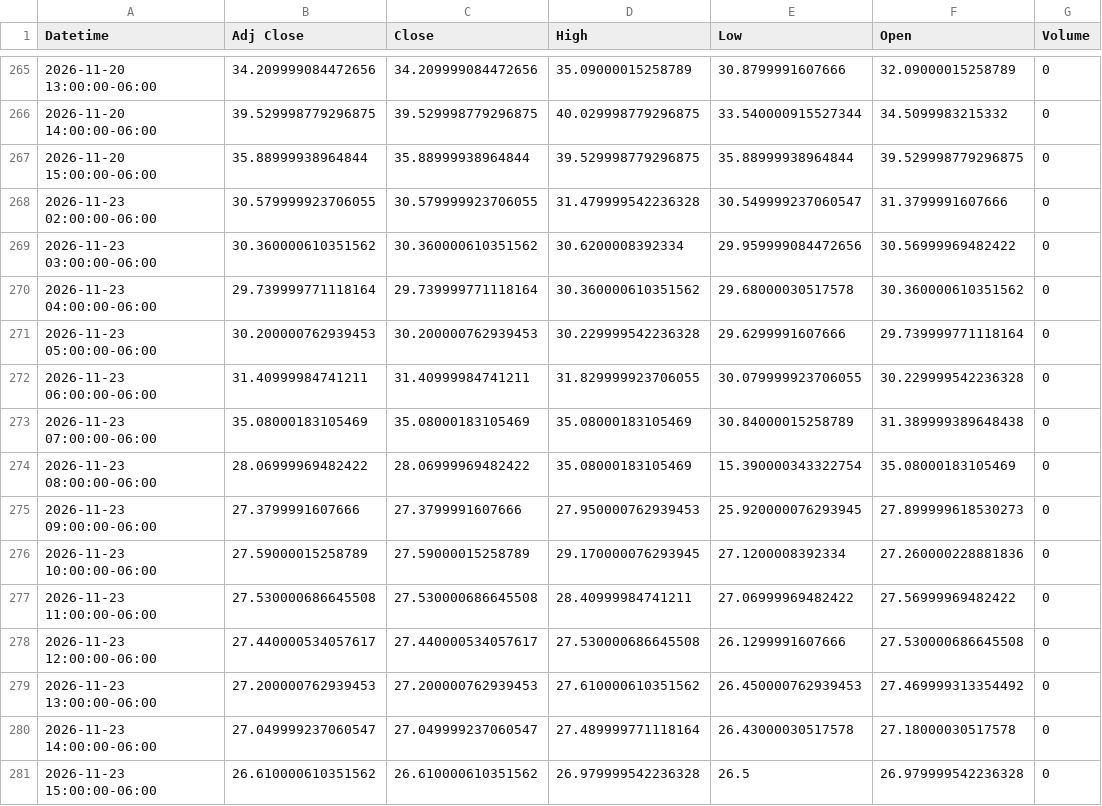
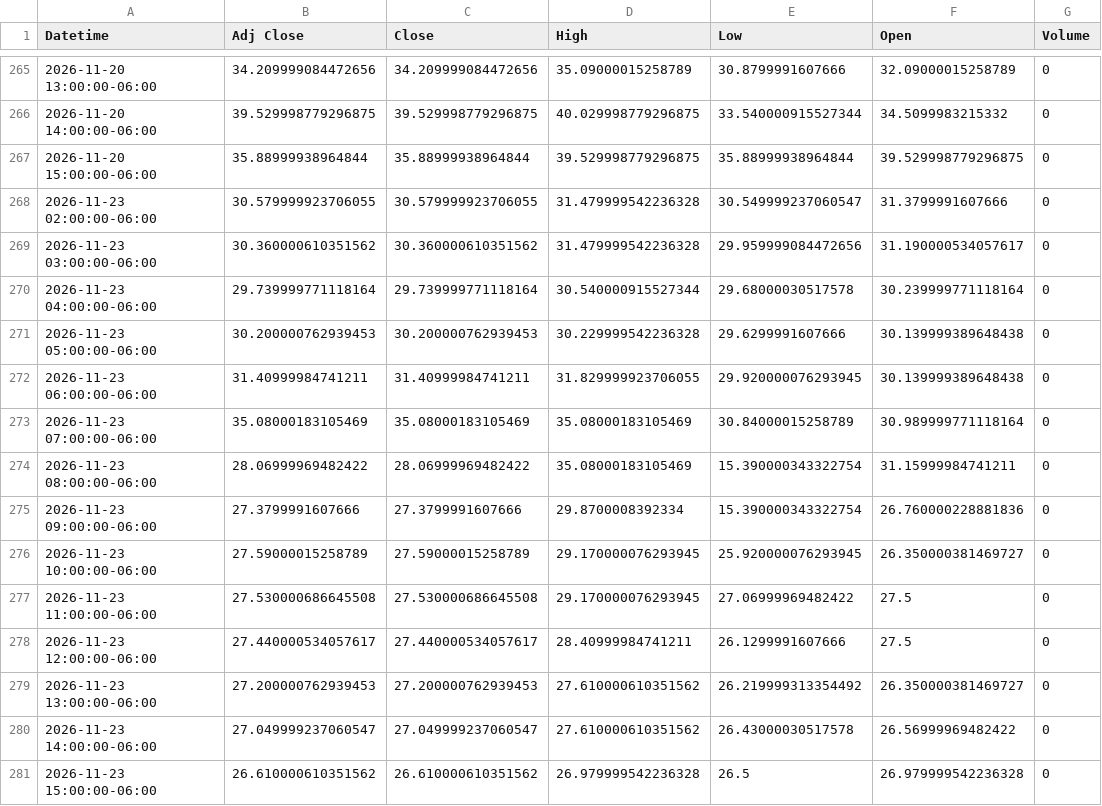
Before and after one commit to Jordan4369/mes-data, a CSV file: data/vix_1h.csv, drawn as a sheet; only a part is shown, gaps mark what is left out.

```diff
--- a/data/vix_1h.csv
+++ b/data/vix_1h.csv
@@ -268,14 +268,14 @@ Datetime,Adj Close,Close,High,Low,Open,Volume
 2026-11-23 02:00:00-06:00,30.579999923706055,30.579999923706055,31.479999542236328,30.549999237060547,31.3799991607666,0
-2026-11-23 03:00:00-06:00,30.360000610351562,30.360000610351562,30.6200008392334,29.959999084472656,30.56999969482422,0
-2026-11-23 04:00:00-06:00,29.739999771118164,29.739999771118164,30.360000610351562,29.68000030517578,30.360000610351562,0
-2026-11-23 05:00:00-06:00,30.200000762939453,30.200000762939453,30.229999542236328,29.6299991607666,29.739999771118164,0
-2026-11-23 06:00:00-06:00,31.40999984741211,31.40999984741211,31.829999923706055,30.079999923706055,30.229999542236328,0
-2026-11-23 07:00:00-06:00,35.08000183105469,35.08000183105469,35.08000183105469,30.84000015258789,31.389999389648438,0
-2026-11-23 08:00:00-06:00,28.06999969482422,28.06999969482422,35.08000183105469,15.390000343322754,35.08000183105469,0
-2026-11-23 09:00:00-06:00,27.3799991607666,27.3799991607666,27.950000762939453,25.920000076293945,27.899999618530273,0
-2026-11-23 10:00:00-06:00,27.59000015258789,27.59000015258789,29.170000076293945,27.1200008392334,27.260000228881836,0
-2026-11-23 11:00:00-06:00,27.530000686645508,27.530000686645508,28.40999984741211,27.06999969482422,27.56999969482422,0
-2026-11-23 12:00:00-06:00,27.440000534057617,27.440000534057617,27.530000686645508,26.1299991607666,27.530000686645508,0
-2026-11-23 13:00:00-06:00,27.200000762939453,27.200000762939453,27.610000610351562,26.450000762939453,27.469999313354492,0
-2026-11-23 14:00:00-06:00,27.049999237060547,27.049999237060547,27.489999771118164,26.43000030517578,27.18000030517578,0
+2026-11-23 03:00:00-06:00,30.360000610351562,30.360000610351562,31.479999542236328,29.959999084472656,31.190000534057617,0
+2026-11-23 04:00:00-06:00,29.739999771118164,29.739999771118164,30.540000915527344,29.68000030517578,30.239999771118164,0
+2026-11-23 05:00:00-06:00,30.200000762939453,30.200000762939453,30.229999542236328,29.6299991607666,30.139999389648438,0
+2026-11-23 06:00:00-06:00,31.40999984741211,31.40999984741211,31.829999923706055,29.920000076293945,30.139999389648438,0
+2026-11-23 07:00:00-06:00,35.08000183105469,35.08000183105469,35.08000183105469,30.84000015258789,30.989999771118164,0
+2026-11-23 08:00:00-06:00,28.06999969482422,28.06999969482422,35.08000183105469,15.390000343322754,31.15999984741211,0
+2026-11-23 09:00:00-06:00,27.3799991607666,27.3799991607666,29.8700008392334,15.390000343322754,26.760000228881836,0
+2026-11-23 10:00:00-06:00,27.59000015258789,27.59000015258789,29.170000076293945,25.920000076293945,26.350000381469727,0
+2026-11-23 11:00:00-06:00,27.530000686645508,27.530000686645508,29.170000076293945,27.06999969482422,27.5,0
+2026-11-23 12:00:00-06:00,27.440000534057617,27.440000534057617,28.40999984741211,26.1299991607666,27.5,0
+2026-11-23 13:00:00-06:00,27.200000762939453,27.200000762939453,27.610000610351562,26.219999313354492,26.350000381469727,0
+2026-11-23 14:00:00-06:00,27.049999237060547,27.049999237060547,27.610000610351562,26.43000030517578,26.56999969482422,0
 2026-11-23 15:00:00-06:00,26.610000610351562,26.610000610351562,26.979999542236328,26.5,26.979999542236328,0
```
Also changed, not shown: data/es_15m.csv, data/es_1h.csv.
